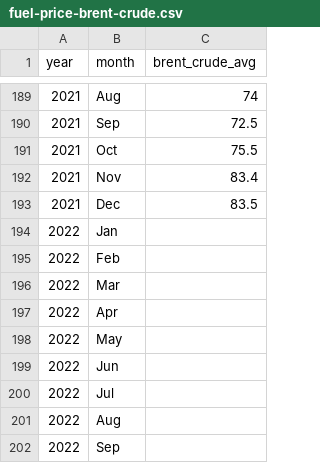
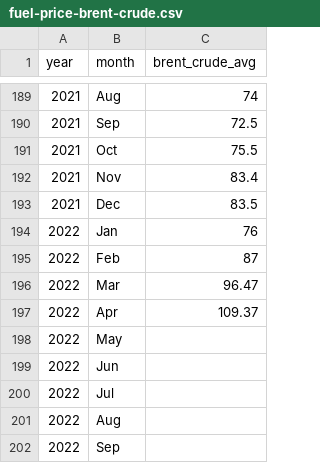
Before and after one commit to datawookie/saffer, a CSV file: data-raw/fuel-price-brent-crude.csv, drawn as a sheet; only a part is shown, gaps mark what is left out.

```diff
--- a/data-raw/fuel-price-brent-crude.csv
+++ b/data-raw/fuel-price-brent-crude.csv
@@ -193,6 +193,6 @@
 2021,"Dec",83.5
-2022,"Jan",
-2022,"Feb",
-2022,"Mar",
-2022,"Apr",
+2022,"Jan",76
+2022,"Feb",87
+2022,"Mar",96.47
+2022,"Apr",109.37
 2022,"May",
```
Also changed, not shown: data-raw/fuel-price-basic.csv, data-raw/fuel-price-usd-exchange-rate.csv, 7 other files.
